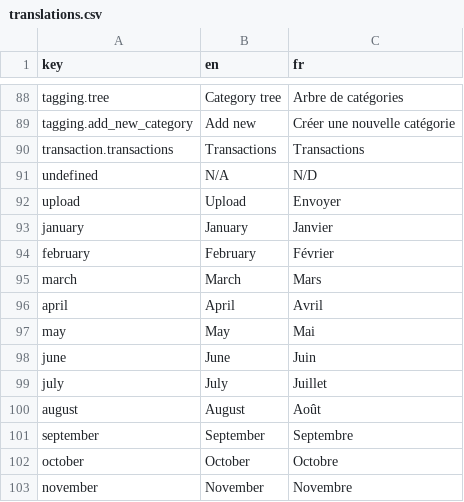
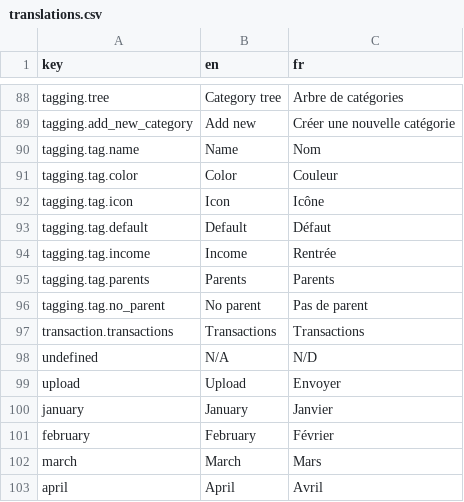
Before and after one commit to waliens/banking, a CSV file: frontend/src/locales/translations.csv, drawn as a sheet; only a part is shown, gaps mark what is left out; the shorter side is filled out with more unchanged rows.

```diff
--- a/frontend/src/locales/translations.csv
+++ b/frontend/src/locales/translations.csv
@@ -89,2 +89,9 @@ tagging.tree,Category tree,Arbre de catégories
 tagging.add_new_category,Add new,Créer une nouvelle catégorie
+tagging.tag.name,Name,Nom
+tagging.tag.color,Color,Couleur
+tagging.tag.icon,Icon,Icône
+tagging.tag.default,Default,Défaut
+tagging.tag.income,Income,Rentrée
+tagging.tag.parents,Parents,Parents
+tagging.tag.no_parent,No parent,Pas de parent
 transaction.transactions,Transactions,Transactions
```
Also changed, not shown: 3 other files.
